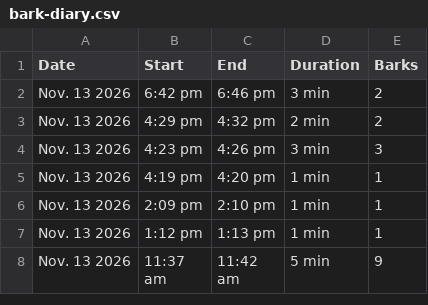
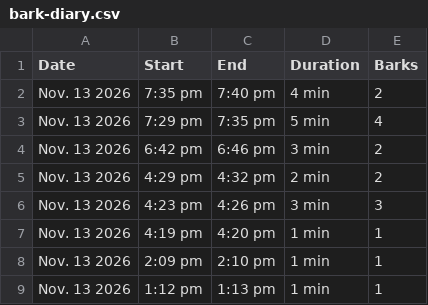
Before and after one commit to lukedav/bark-diary, a CSV file: bark-diary.csv, drawn as a sheet; only a part is shown; the shorter side is filled out with more unchanged rows.

Commit message:
Update bark diary (1623 episodes)

```diff
--- a/bark-diary.csv
+++ b/bark-diary.csv
@@ -1,2 +1,4 @@
 Date,Start,End,Duration,Barks
+Nov. 13 2026,7:35 pm,7:40 pm,4 min,2
+Nov. 13 2026,7:29 pm,7:35 pm,5 min,4
 Nov. 13 2026,6:42 pm,6:46 pm,3 min,2
```
